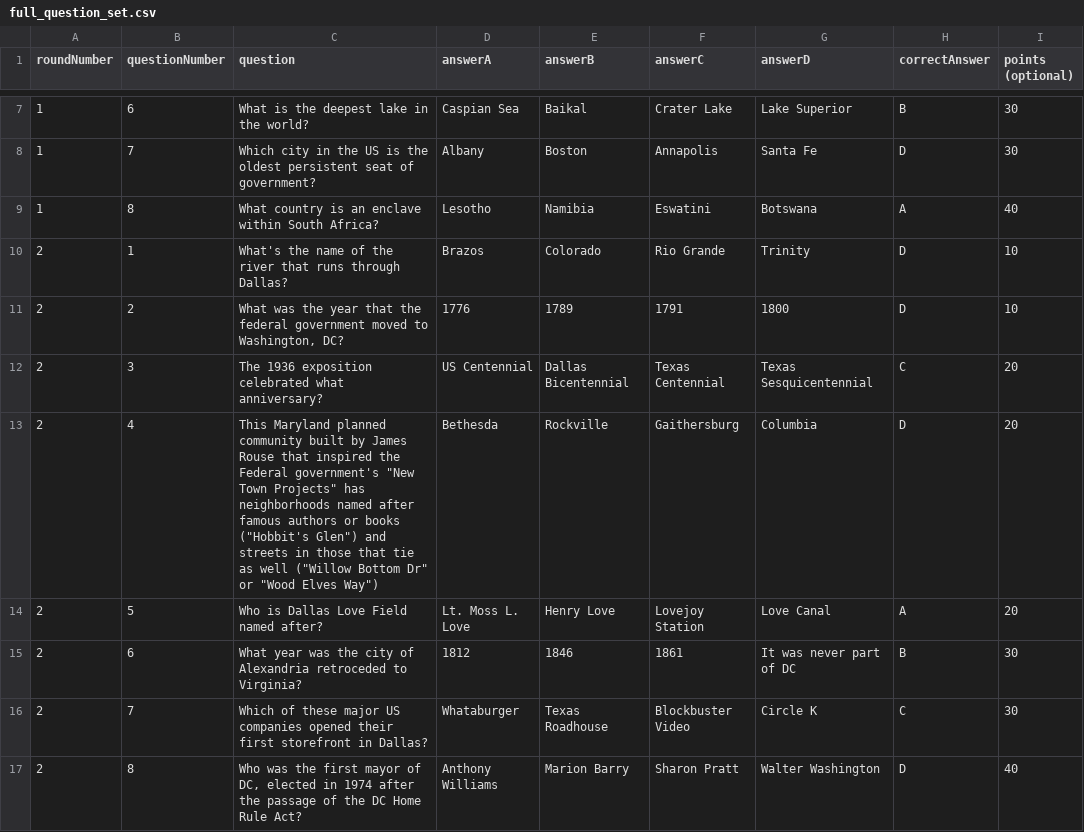
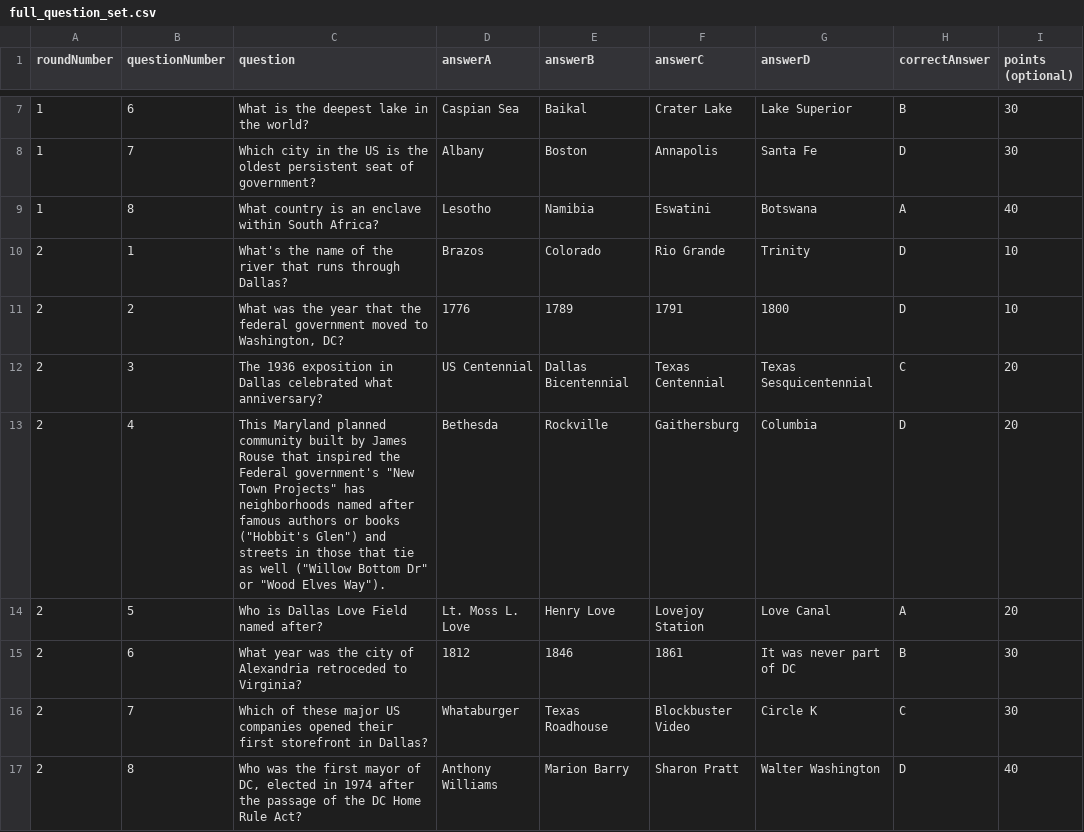
Before and after one commit to scschwa/trivia-game-project, a CSV file: full_question_set.csv, drawn as a sheet; only a part is shown, gaps mark what is left out; the diff covers the shown part only; the diff names each change by its address in the sheet, - before the commit and + after, or states it on an @@ line.

```diff
--- a/full_question_set.csv
+++ b/full_question_set.csv
-C12 (question): …1936 exposition celebrated what…
+C12 (question): …1936 exposition in Dallas celebrated what…
-C13 (question): …"Wood Elves Way")
+C13 (question): …"Wood Elves Way").
```
Also changed, not shown: 4 edited cells elsewhere in this file, 19 other files.
